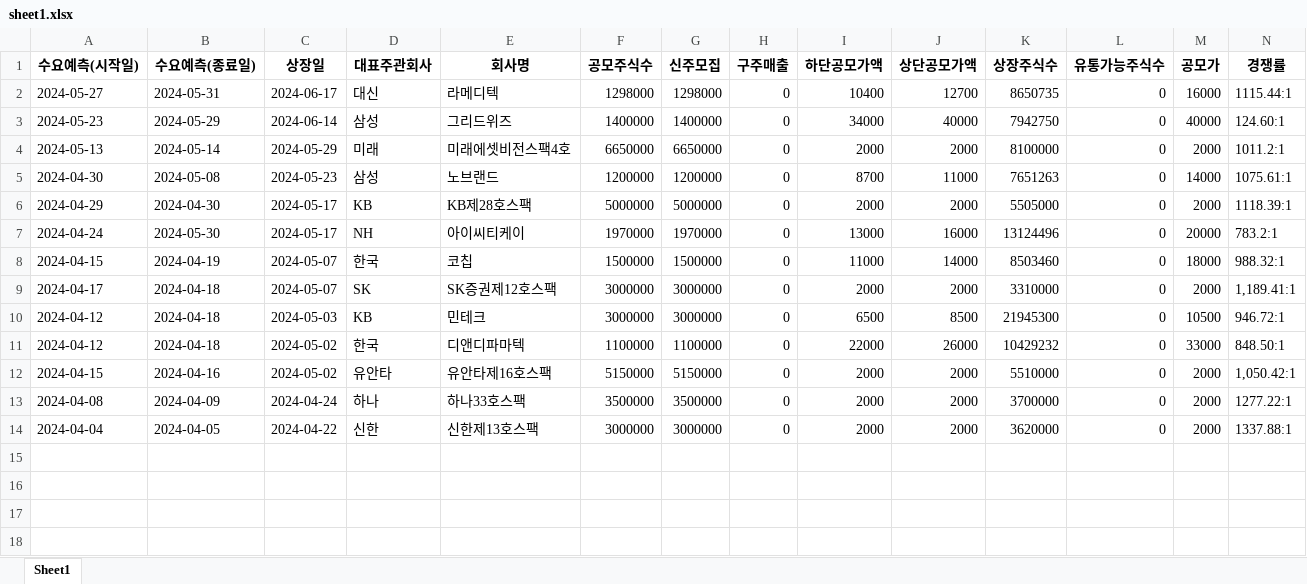
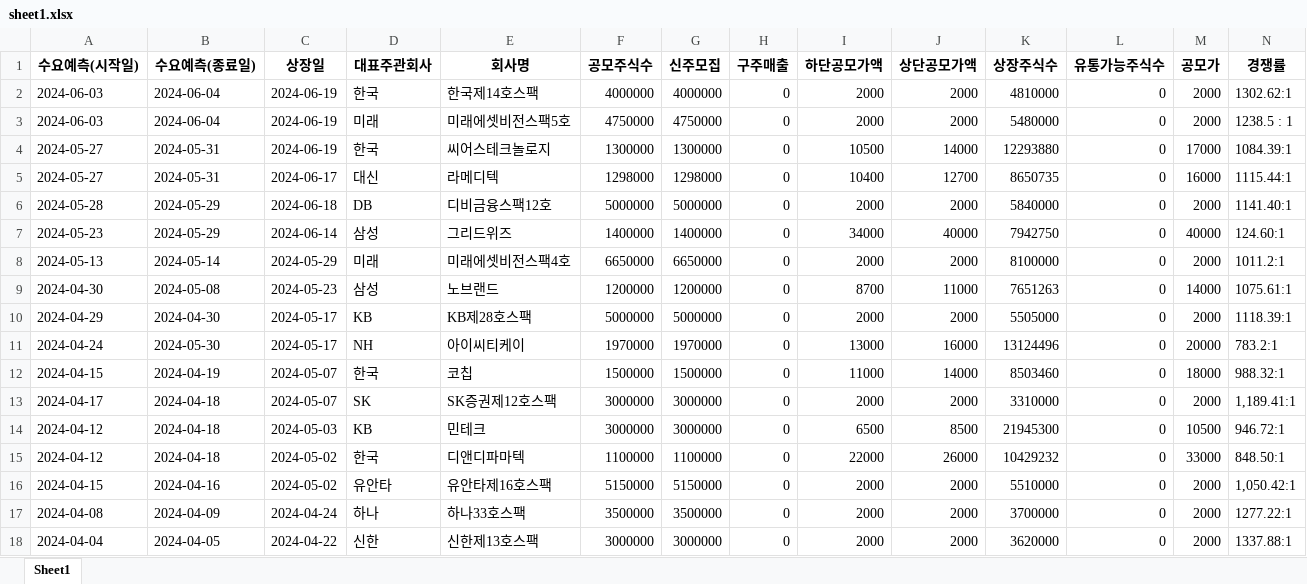
Before and after one commit to Kis-ds/IPO, an Excel workbook: datasets/sheet1.xlsx, sheet Sheet1, drawn as a sheet; only a part is shown; values as stored, in another font and other column widths than the file's, no borders; rows hold the shown columns only; the diff names each change by its address in the sheet, - before the commit and + after, or states it on an @@ line.

Commit message:
RPA datasets push 2024-06-19

```diff
--- a/datasets/sheet1.xlsx (sheet Sheet1)
+++ b/datasets/sheet1.xlsx (sheet Sheet1)
+row 2: 2024-06-03 | 2024-06-04 | 2024-06-19 | 한국 | 한국제14호스팩 | 4000000 | 4000000 | 0 | 2000 | 2000 | 4810000 | 0 | 2000 | 1302.62:1
+row 3: 2024-06-03 | 2024-06-04 | 2024-06-19 | 미래 | 미래에셋비전스팩5호 | 4750000 | 4750000 | 0 | 2000 | 2000 | 5480000 | 0 | 2000 | 1238.5 : 1
+row 4: 2024-05-27 | 2024-05-31 | 2024-06-19 | 한국 | 씨어스테크놀로지 | 1300000 | 1300000 | 0 | 10500 | 14000 | 12293880 | 0 | 17000 | 1084.39:1
+row 6: 2024-05-28 | 2024-05-29 | 2024-06-18 | DB | 디비금융스팩12호 | 5000000 | 5000000 | 0 | 2000 | 2000 | 5840000 | 0 | 2000 | 1141.40:1
```
Also changed, not shown: datasets/corporate-finance-data.xlsx, datasets/form1.xlsx, 4 other files.
